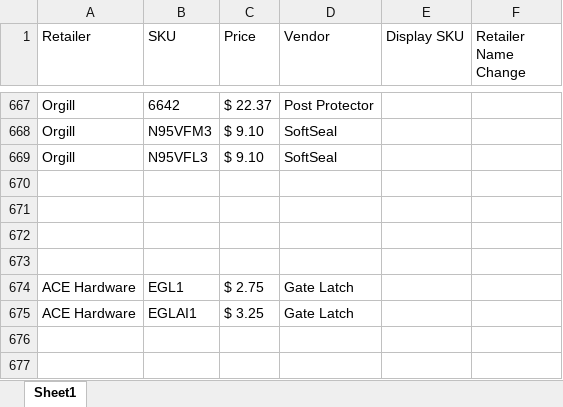
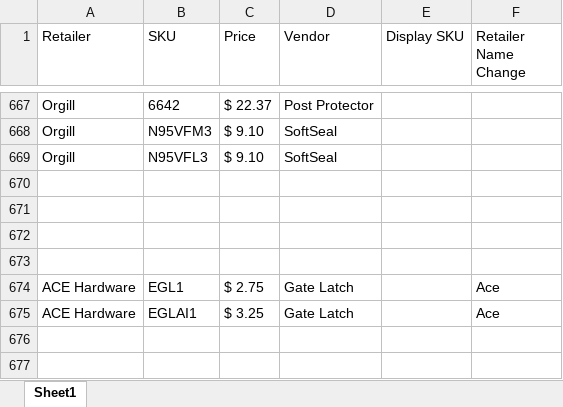
Before and after one commit to CornerstoneProductsGroup/Cornerstone-Sales-Report, an Excel workbook: data/vendor_map.xlsx, sheet Sheet1, drawn as a sheet; only a part is shown, gaps mark what is left out; values as stored, in another font and other column widths than the file's, no borders; the diff covers the shown part only; the diff names each change by its address in the sheet, - before the commit and + after, or states it on an @@ line.

```diff
--- a/data/vendor_map.xlsx (sheet Sheet1)
+++ b/data/vendor_map.xlsx (sheet Sheet1)
-F674:F675 (Retailer Name Change): (empty)
+F674:F675 (Retailer Name Change): Ace
```
Also changed, not shown: 6 added rows and 8 edited cells elsewhere in this sheet.
